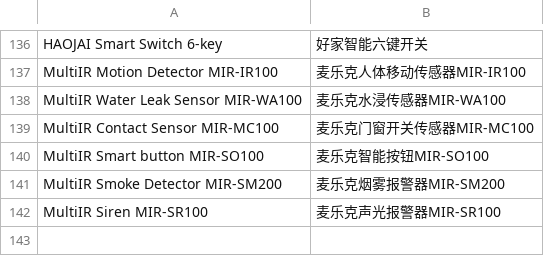
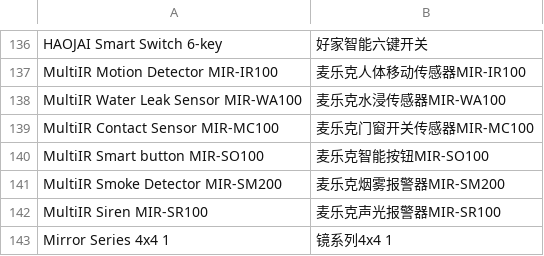
Before and after one commit to SmartThingsCommunity/SmartThingsEdgeDrivers, a CSV file: tools/localizations/cn.csv, drawn as a sheet; only a part is shown, gaps mark what is left out; the diff names each change by its address in the sheet, - before the commit and + after, or states it on an @@ line.

```diff
--- a/tools/localizations/cn.csv
+++ b/tools/localizations/cn.csv
+row 143: Mirror Series 4x4 1 | 镜系列4x4 1
```
Also changed, not shown: 10 other files.
